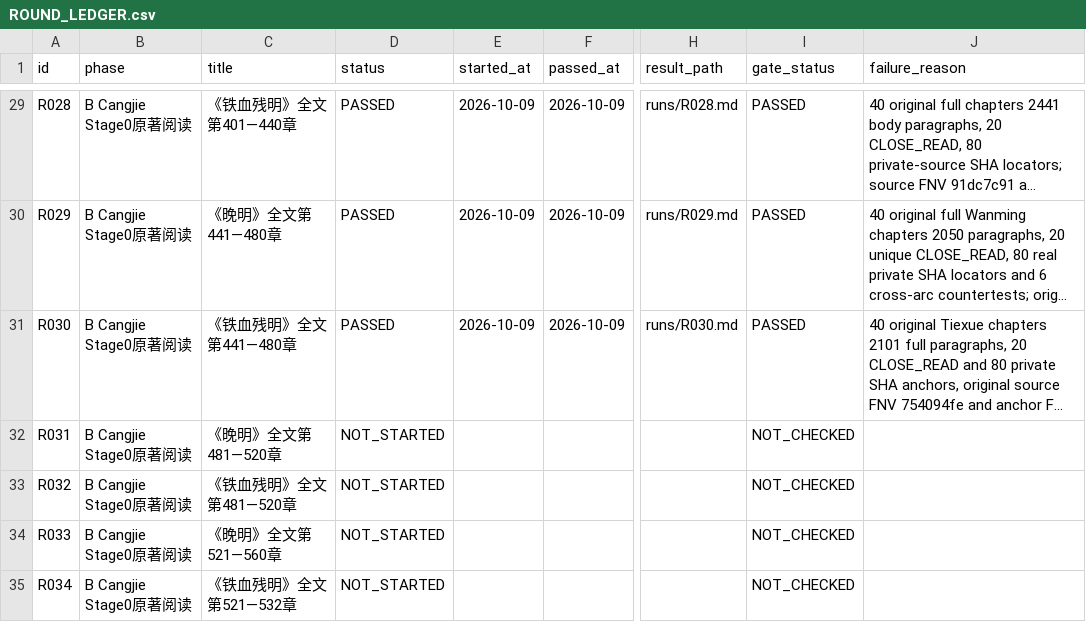
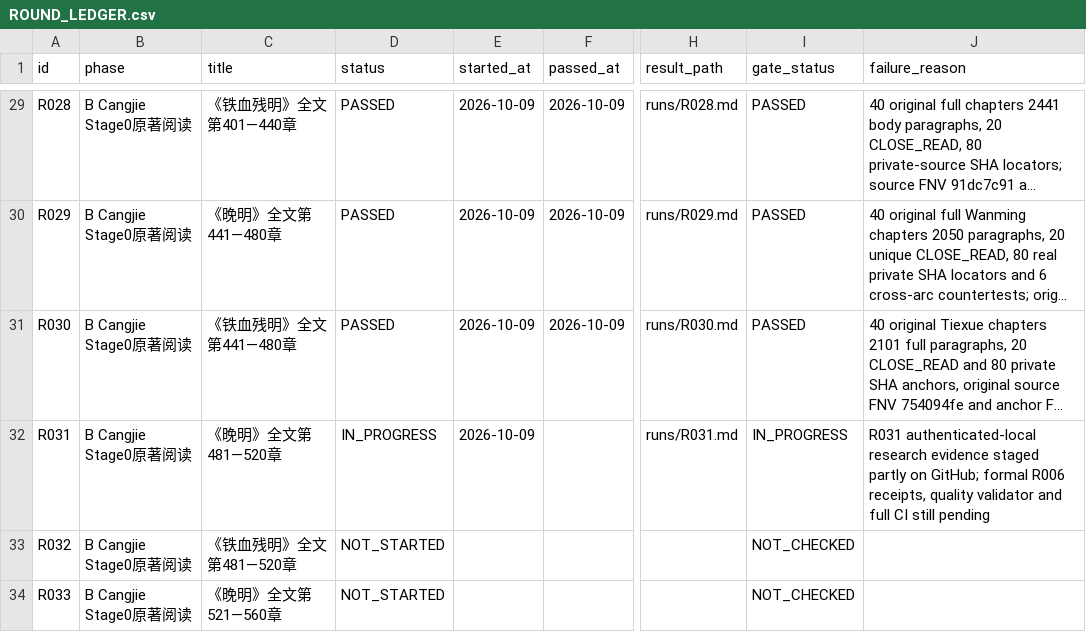
Before and after one commit to xiaolongnv6866-gif/V13, a CSV file: ROUND_LEDGER.csv, drawn as a sheet; only a part is shown, gaps mark what is left out; the shorter side is filled out with more unchanged rows; long unchanged cells end in …; the diff names each change by its address in the sheet, - before the commit and + after, or states it on an @@ line.

Commit message:
V13 R031 resume in progress: stage source evidence atomically, keep official reads at 960

```diff
--- a/ROUND_LEDGER.csv
+++ b/ROUND_LEDGER.csv
-D32 (status): NOT_STARTED
+D32 (status): IN_PROGRESS
-E32 (started_at): (empty)
+E32 (started_at): 2026-10-09
-H32 (result_path): (empty)
+H32 (result_path): runs/R031.md
-I32 (gate_status): NOT_CHECKED
+I32 (gate_status): IN_PROGRESS
-J32 (failure_reason): (empty)
+J32 (failure_reason): R031 authenticated-local research evidence staged partly on GitHub; formal R006 receipts, quality validator and full CI still pending
```
Also changed, not shown: cangjie/reading/R031/wanming_source_index.csv, 5 other files.
